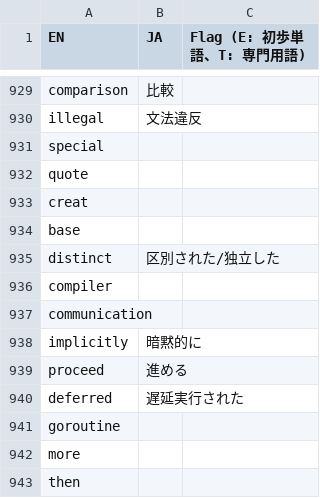
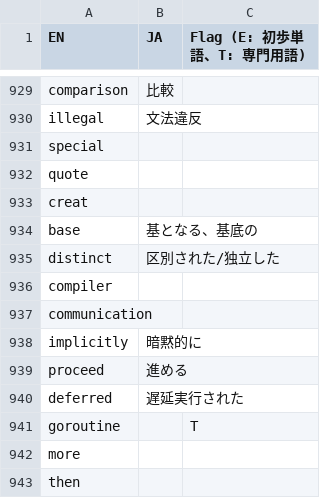
Before and after one commit to DQNEO/gospec-analyzer, a TSV file: data/dic.ja.tsv, drawn as a sheet; only a part is shown, gaps mark what is left out; the diff covers the shown part only.

```diff
--- a/data/dic.ja.tsv
+++ b/data/dic.ja.tsv
@@ -933,3 +933,3 @@ quote
 creat		
-base		
+base	基となる、基底の	
 distinct	区別された/独立した	
@@ -940,3 +940,3 @@ proceed	進める
 deferred	遅延実行された	
-goroutine		
+goroutine		T
 more		
```
Also changed, not shown: 6 edited cells elsewhere in this file.
